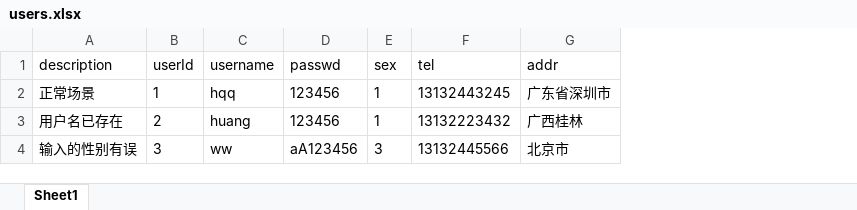
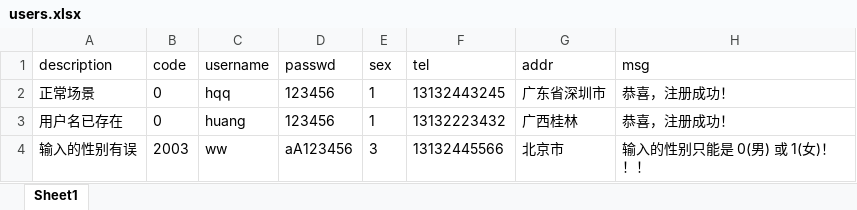
Before and after one commit to 17620404308/test, an Excel workbook: falskUnittest/data/users.xlsx, sheet Sheet1, drawn as a sheet; values as stored, in another font and other column widths than the file's, no borders; removed rows and columns are numbered as before the commit, all else as after; the diff names each change by its address in the sheet, - before the commit and + after, or states it on an @@ line.

```diff
--- a/falskUnittest/data/users.xlsx (sheet Sheet1)
+++ b/falskUnittest/data/users.xlsx (sheet Sheet1)
-column B (userId), rows 2-4: 1 | 2 | 3
+column B (code), rows 2-4: 0 | 0 | 2003
+column H (msg), rows 2-4: 恭喜，注册成功！ | 恭喜，注册成功！ | 输入的性别只能是 0(男) 或 1(女)！！！
```
Also changed, not shown: 4 other files.
